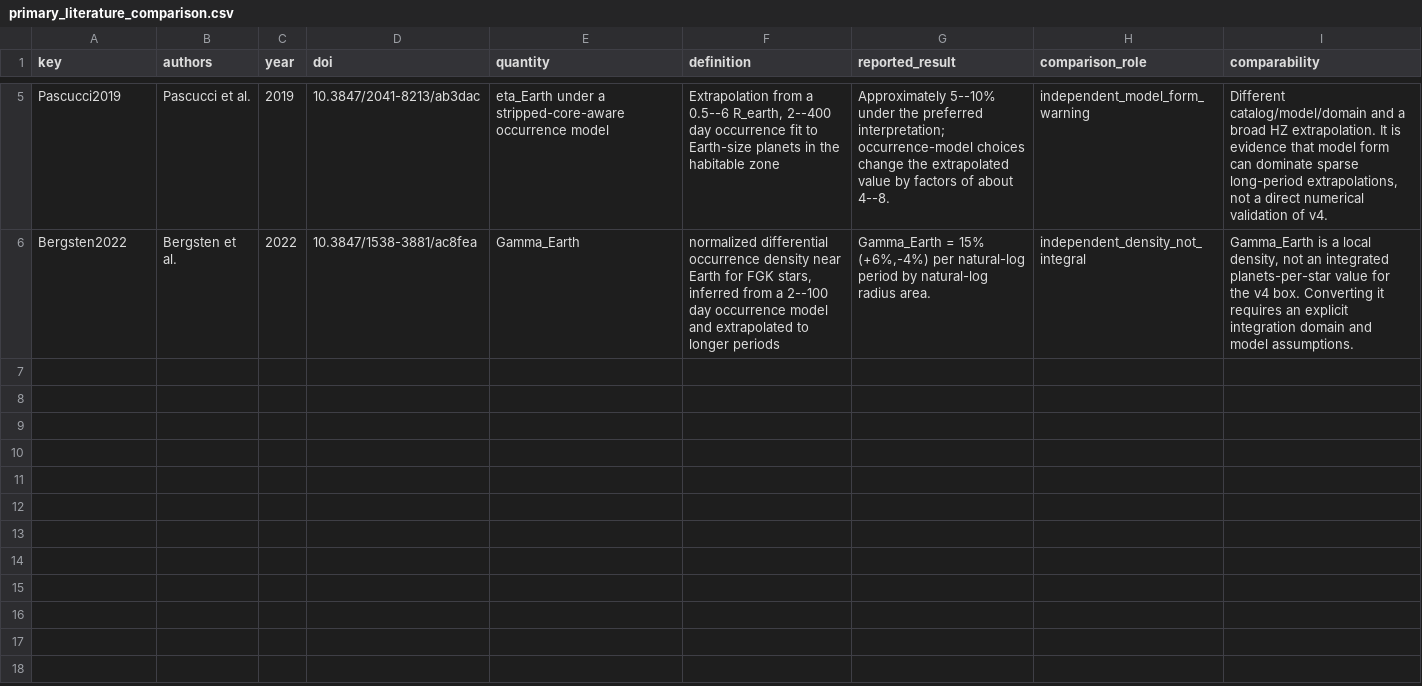
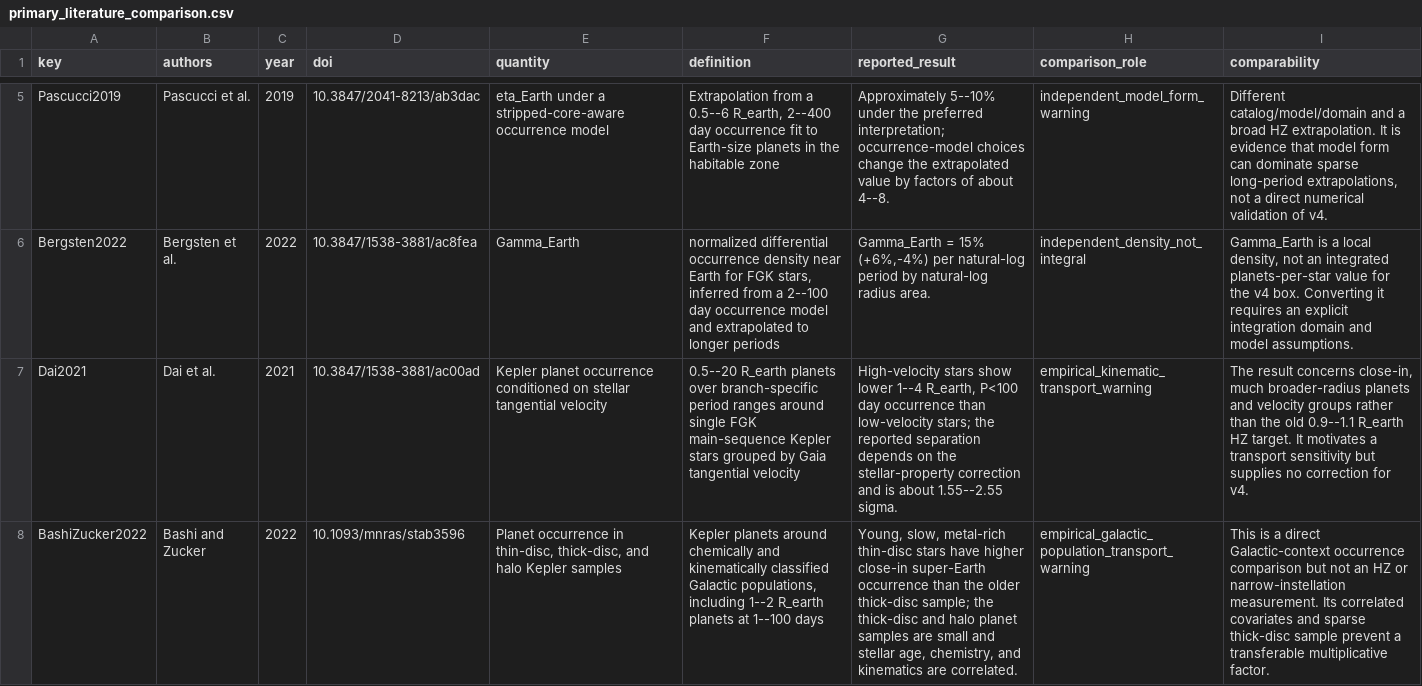
Before and after one commit to jerseroman/are-we-alone-in-the-universe, a CSV file: research/v4-validation/frozen-literature/primary_literature_comparison.csv, drawn as a sheet; only a part is shown, gaps mark what is left out; the diff covers the shown part only; the diff names each change by its address in the sheet, - before the commit and + after, or states it on an @@ line.

```diff
--- a/research/v4-validation/frozen-literature/primary_literature_comparison.csv
+++ b/research/v4-validation/frozen-literature/primary_literature_comparison.csv
+row 7: Dai2021 | Dai et al. | 2021 | 10.3847/1538-3881/ac00ad | Kepler planet occurrence conditioned on stellar tangential velocity | 0.5--20 R_earth planets over branch-specific period ranges around single FGK main-sequence Kepler stars grouped by Gaia tangential velocity | High-velocity stars show lower 1--4 R_earth, P<100 day occurrence than low-velocity stars; the reported separation depends on the stellar-property correction and is about 1.55--2.55 sigma. | empirical_kinematic_transport_warning | The result concerns close-in, much broader-radius planets and velocity groups rather than the old 0.9--1.1 R_earth HZ target. It motivates a transport sensitivity but supplies no correction for v4.
+row 8: BashiZucker2022 | Bashi and Zucker | 2022 | 10.1093/mnras/stab3596 | Planet occurrence in thin-disc, thick-disc, and halo Kepler samples | Kepler planets around chemically and kinematically classified Galactic populations, including 1--2 R_earth planets at 1--100 days | Young, slow, metal-rich thin-disc stars have higher close-in super-Earth occurrence than the older thick-disc sample; the thick-disc and halo planet samples are small and stellar age, chemistry, and kinematics are correlated. | empirical_galactic_population_transport_warning | This is a direct Galactic-context occurrence comparison but not an HZ or narrow-instellation measurement. Its correlated covariates and sparse thick-disc sample prevent a transferable multiplicative factor.
```
Also changed, not shown: 2 added rows elsewhere in this file, 30 other files.
